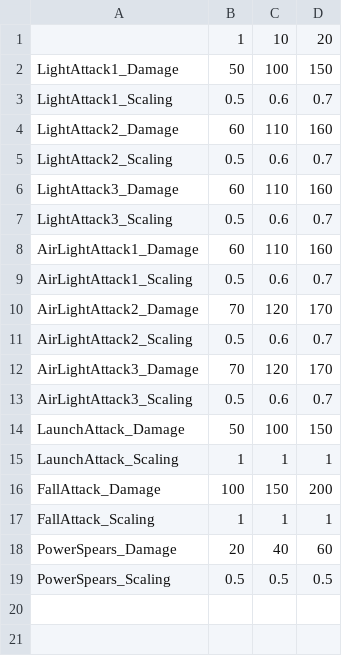
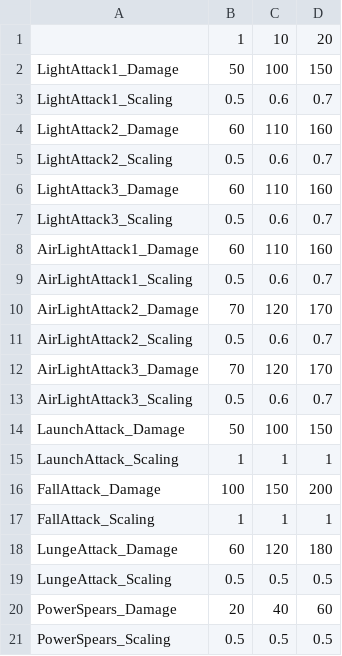
Before and after one commit to DreamSlash/RegicideX, a CSV file: Source/RegicideX/Data/Info/PlayerMeleeAbilitiesDamage.csv, drawn as a sheet; the diff names each change by its address in the sheet, - before the commit and + after, or states it on an @@ line.

Commit message:
lunge fixed

```diff
--- a/Source/RegicideX/Data/Info/PlayerMeleeAbilitiesDamage.csv
+++ b/Source/RegicideX/Data/Info/PlayerMeleeAbilitiesDamage.csv
+row 18: LungeAttack_Damage | 60 | 120 | 180
+row 19: LungeAttack_Scaling | 0.5 | 0.5 | 0.5
```
Also changed, not shown: 11 other files.
